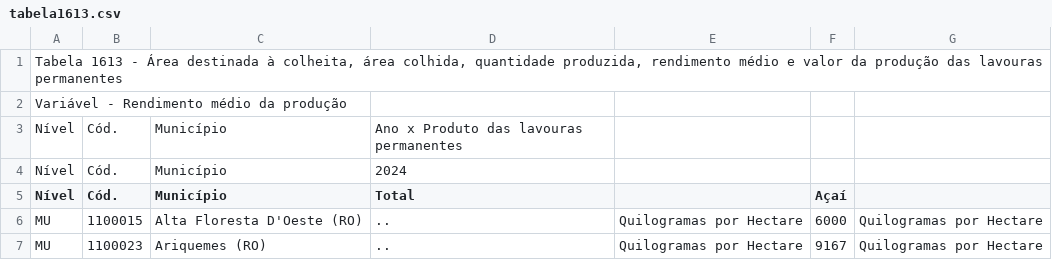
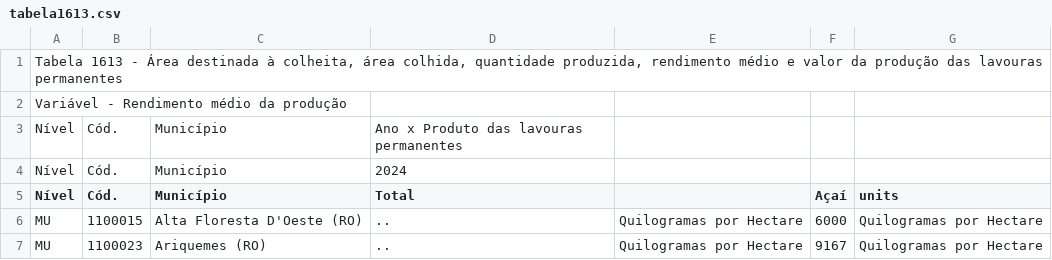
Before and after one commit to lane-erwin/geog592-cheyney, a CSV file: schedule/week04/tabela1613.csv (was homework/week03/tabela1613.csv), drawn as a sheet; only a part is shown.

```diff
--- a/homework/week03/tabela1613.csv
+++ b/schedule/week04/tabela1613.csv
@@ -4,3 +4,3 @@
 "Nível","Cód.","Município","2024"
-"Nível","Cód.","Município","Total",,"Açaí", ,
+"Nível","Cód.","Município","Total",,"Açaí", units
 "MU","1100015","Alta Floresta D'Oeste (RO)","..","Quilogramas por Hectare","6000","Quilogramas por Hectare"
```
Also changed, not shown: 3 other files.
